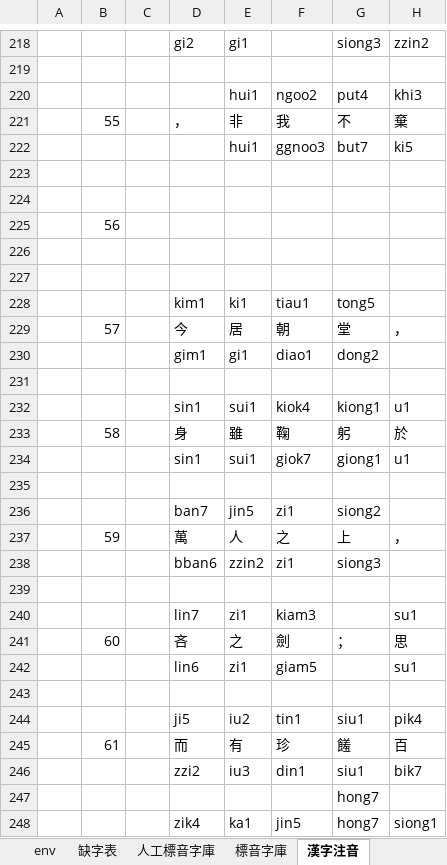
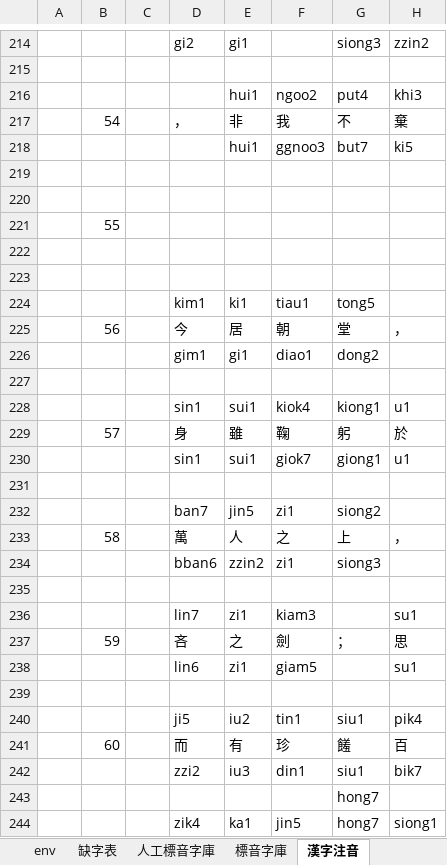
Before and after one commit to AlanJui/Piau-Im, an Excel workbook: output7/【河洛文讀注音-閩拼調號】《寒窯賦》.xlsx, sheet 漢字注音, drawn as a sheet; only a part is shown, gaps mark what is left out; values as stored, in another font and other column widths than the file's, no cell formats; conditional formats not drawn; addresses are those after the commit; the diff covers the shown part only; the diff names each change by its address in the sheet, - before the commit and + after, or states it on an @@ line.

```diff
--- a/output7/【河洛文讀注音-閩拼調號】《寒窯賦》.xlsx (sheet 漢字注音)
+++ b/output7/【河洛文讀注音-閩拼調號】《寒窯賦》.xlsx (sheet 漢字注音)
-B217: 55
+B217: 54
-B221: 56
+B221: 55
-B225: 57
+B225: 56
-B229: 58
+B229: 57
-B233: 59
+B233: 58
-B237: 60
+B237: 59
-B241: 61
+B241: 60
```
Also changed, not shown: 33 added rows, 33 removed rows and 69 edited cells elsewhere in this sheet, sheet env, cell formats, 3 other files.
